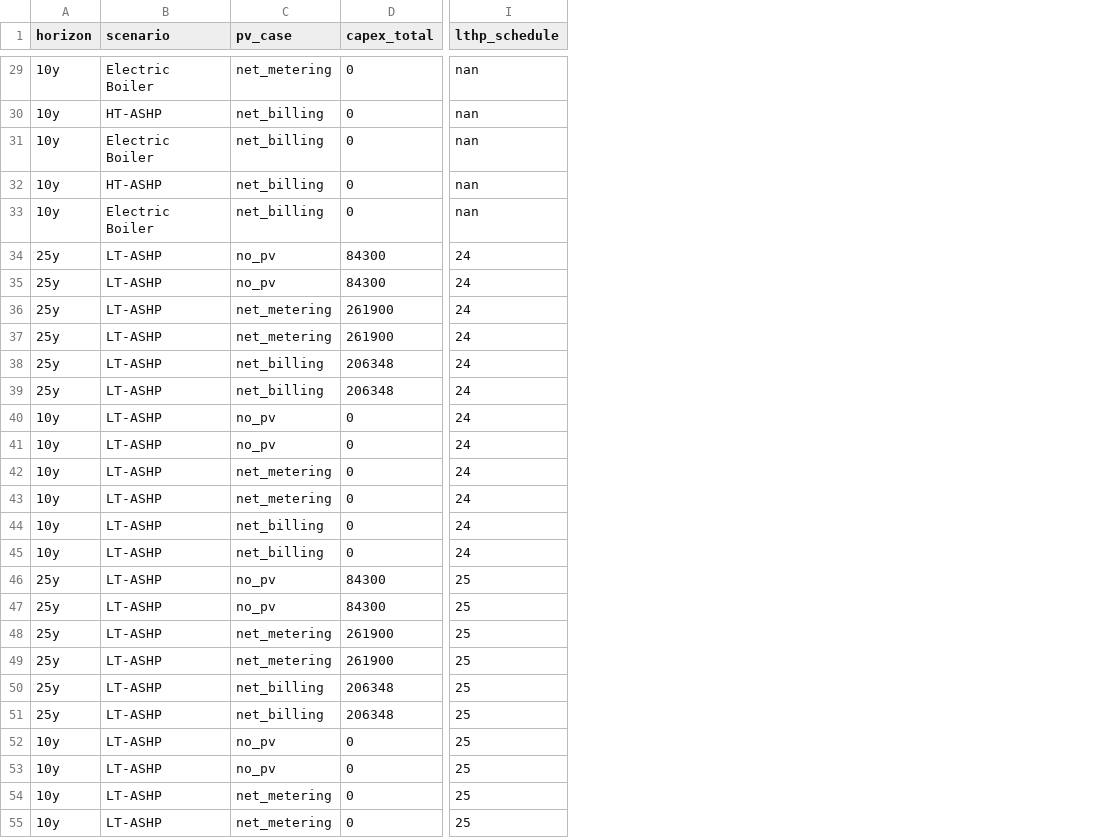
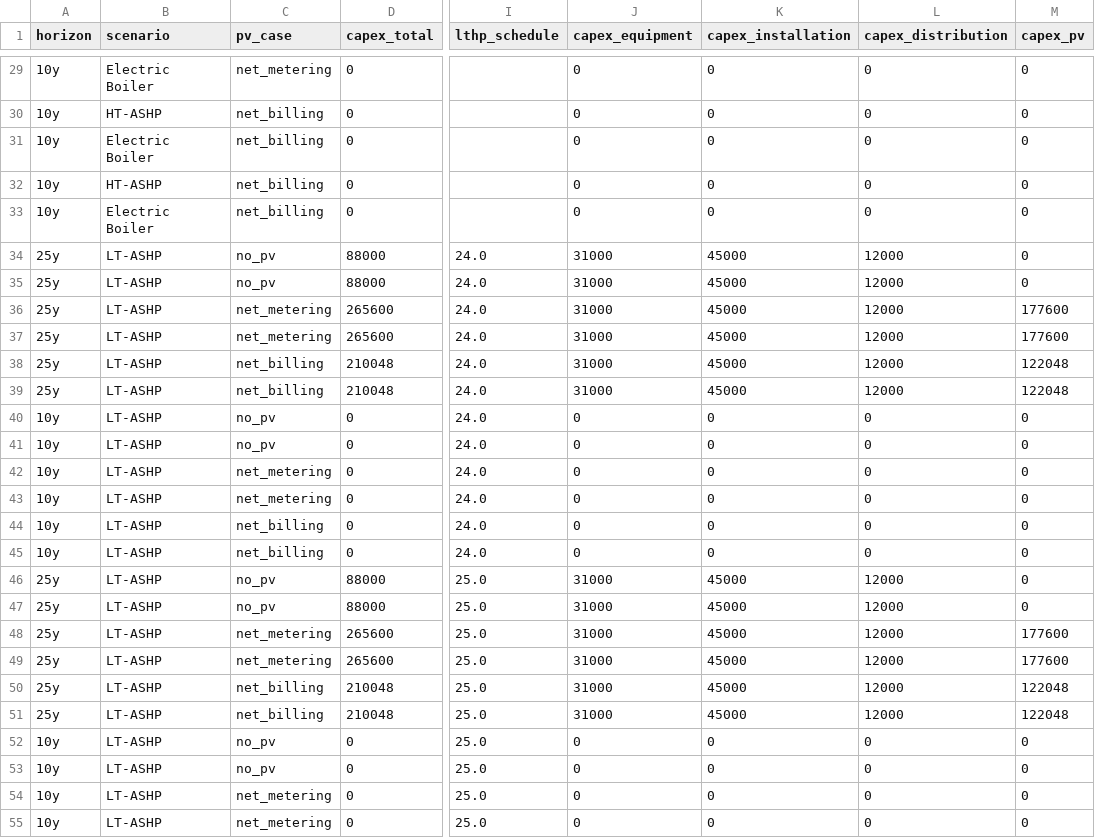
Before and after one commit to mickdeines/PGST, a CSV file: results_tidy.csv, drawn as a sheet; only a part is shown, gaps mark what is left out; the diff covers the shown part only; the diff names each change by its address in the sheet, - before the commit and + after, or states it on an @@ line.

```diff
--- a/results_tidy.csv
+++ b/results_tidy.csv
+column J (capex_equipment), rows 29-55: 0 | 0 | 0 | 0 | 0 | 31000 | 31000 | 31000 | 31000 | 31000 | 31000 | 0 | 0 | 0 | 0 | 0 | 0 | 31000 | 31000 | 31000 | 31000 | 31000 | 31000 | 0 | 0 | 0 | 0
+column K (capex_installation), rows 29-55: 0 | 0 | 0 | 0 | 0 | 45000 | 45000 | 45000 | 45000 | 45000 | 45000 | 0 | 0 | 0 | 0 | 0 | 0 | 45000 | 45000 | 45000 | 45000 | 45000 | 45000 | 0 | 0 | 0 | 0
+column L (capex_distribution), rows 29-55: 0 | 0 | 0 | 0 | 0 | 12000 | 12000 | 12000 | 12000 | 12000 | 12000 | 0 | 0 | 0 | 0 | 0 | 0 | 12000 | 12000 | 12000 | 12000 | 12000 | 12000 | 0 | 0 | 0 | 0
+column M (capex_pv), rows 29-55: 0 | 0 | 0 | 0 | 0 | 0 | 0 | 177600 | 177600 | 122048 | 122048 | 0 | 0 | 0 | 0 | 0 | 0 | 0 | 0 | 177600 | 177600 | 122048 | 122048 | 0 | 0 | 0 | 0
-I29:I33 (lthp_schedule): nan
+I29:I33 (lthp_schedule): (empty)
-D34:D35 (capex_total): 84300
+D34:D35 (capex_total): 88000
-I34:I45 (lthp_schedule): 24
+I34:I45 (lthp_schedule): 24.0
-D36:D37 (capex_total): 261900
+D36:D37 (capex_total): 265600
-D38:D39 (capex_total): 206348
+D38:D39 (capex_total): 210048
-D46:D47 (capex_total): 84300
+D46:D47 (capex_total): 88000
-I46:I55 (lthp_schedule): 25
+I46:I55 (lthp_schedule): 25.0
-D48:D49 (capex_total): 261900
+D48:D49 (capex_total): 265600
-D50:D51 (capex_total): 206348
+D50:D51 (capex_total): 210048
```
Also changed, not shown: 35 edited cells elsewhere in this file.
